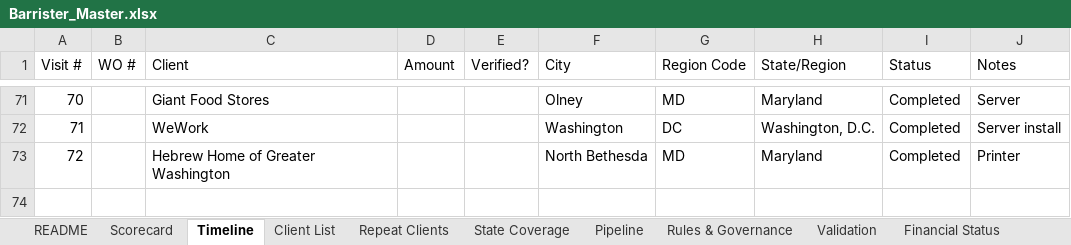
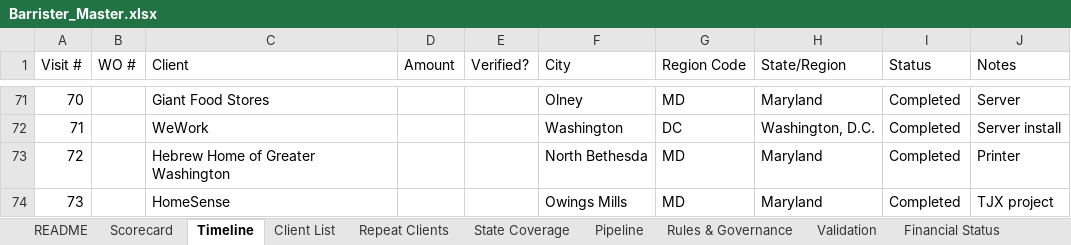
Before and after one commit to BehrHub/Barrister, an Excel workbook: data/Barrister_Master.xlsx, sheet Timeline, drawn as a sheet; only a part is shown, gaps mark what is left out; values as stored, in another font and other column widths than the file's, no borders; conditional formats and table styles not drawn; the diff names each change by its address in the sheet, - before the commit and + after, or states it on an @@ line.

```diff
--- a/data/Barrister_Master.xlsx (sheet Timeline)
+++ b/data/Barrister_Master.xlsx (sheet Timeline)
+row 74: 73 |  | HomeSense |  |  | Owings Mills | MD | Maryland | Completed | TJX project
```
Also changed, not shown: sheet Validation, sheet Scorecard, sheet Client List, sheet Pipeline, sheet State Coverage, 1 other file.
